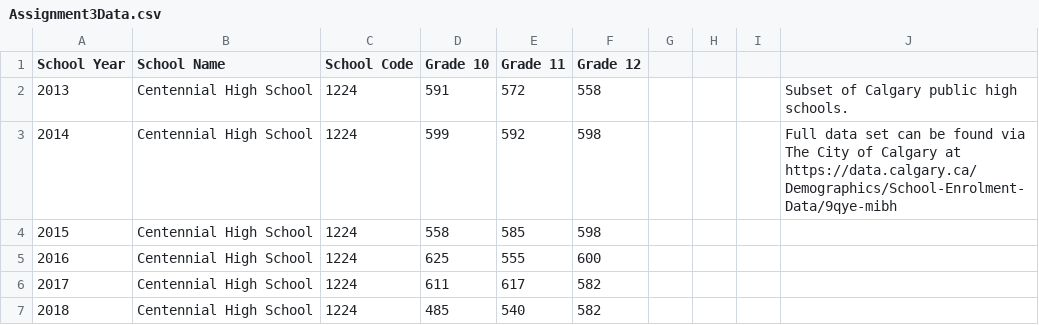
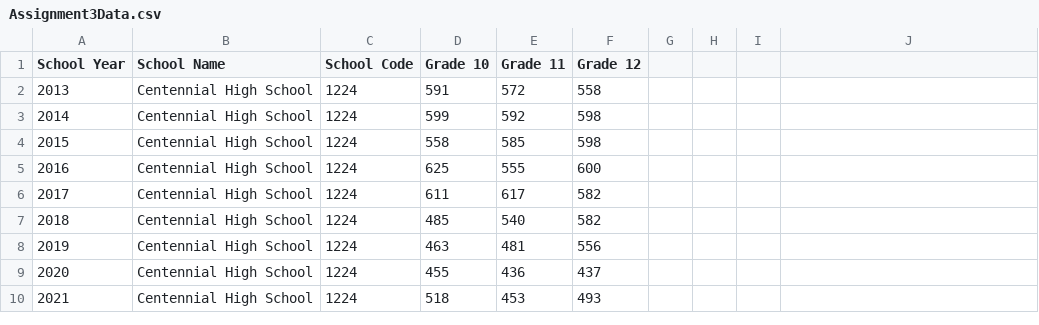
Before and after one commit to waz-abd/Assignment3-ENSF692, a CSV file: Assignment3Data.csv, drawn as a sheet; only a part is shown; the shorter side is filled out with more unchanged rows; the diff names each change by its address in the sheet, - before the commit and + after, or states it on an @@ line.

```diff
--- a/Assignment3Data.csv
+++ b/Assignment3Data.csv
-J2: Subset of Calgary public high schools.
+J2: (empty)
-J3: Full data set can be found via The City of Calgary at https://data.calgary.ca/Demographics/School-Enrolment-Data/9qye-mibh
+J3: (empty)
```
Also changed, not shown: 3 other files.
